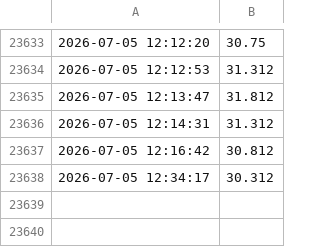
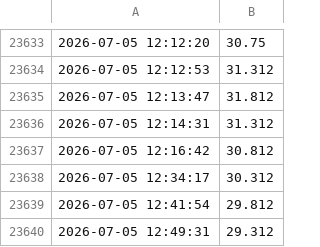
Before and after one commit to MarekCoderslab/Teploty_kotle, a CSV file: data/teplota_log.csv, drawn as a sheet; only a part is shown, gaps mark what is left out.

```diff
--- a/data/teplota_log.csv
+++ b/data/teplota_log.csv
@@ -23638 +23638,3 @@
 2026-07-05 12:34:17,30.312
+2026-07-05 12:41:54,29.812
+2026-07-05 12:49:31,29.312
```
Also changed, not shown: 1 other file.
